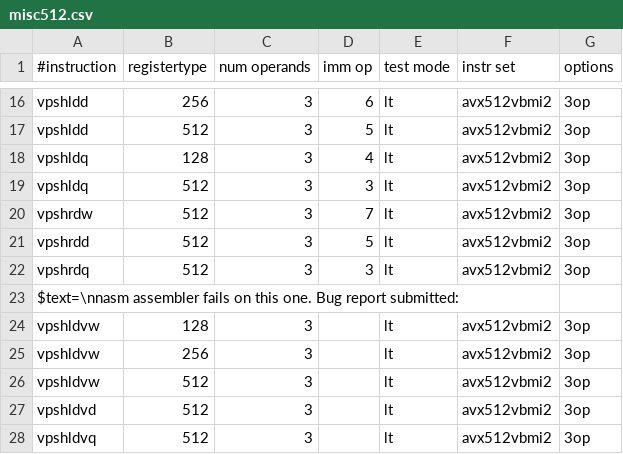
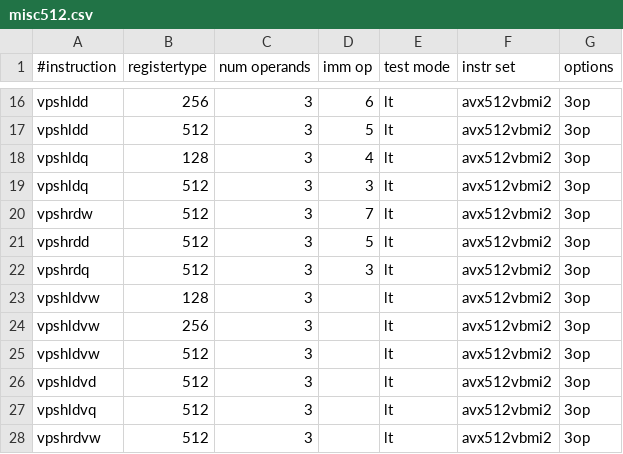
Before and after one commit to jcomeauictx/agner, a CSV file: TestScripts/misc512.csv, drawn as a sheet; only a part is shown, gaps mark what is left out; the shorter side is filled out with more unchanged rows; the diff names each change by its address in the sheet, - before the commit and + after, or states it on an @@ line.

```diff
--- a/TestScripts/misc512.csv
+++ b/TestScripts/misc512.csv
-row 23: $text=\nnasm assembler fails on this one. Bug report submitted:
```
Also changed, not shown: 8 other files.
